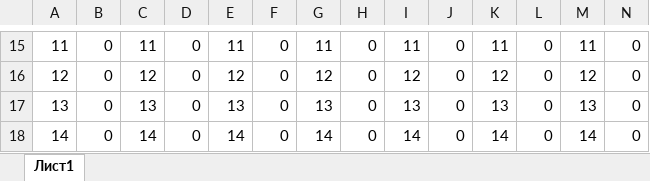
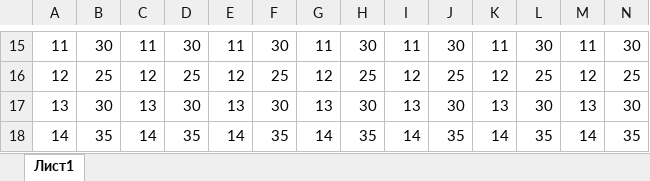
Before and after one commit to Tatsianadev/FitMeApp, an Excel workbook: FitMeApp/wwwroot/ExcelFiles/Chars/BigRock/VisitingChart.xlsx, sheet Лист1, drawn as a sheet; only a part is shown, gaps mark what is left out; values as stored, in another font and other column widths than the file's, no borders; charts and pictures not drawn; the diff covers the shown part only; the diff names each change by its address in the sheet, - before the commit and + after, or states it on an @@ line.

```diff
--- a/FitMeApp/wwwroot/ExcelFiles/Chars/BigRock/VisitingChart.xlsx (sheet Лист1)
+++ b/FitMeApp/wwwroot/ExcelFiles/Chars/BigRock/VisitingChart.xlsx (sheet Лист1)
-B15: 0
+B15: 30
-D15: 0
+D15: 30
-F15: 0
+F15: 30
-H15: 0
+H15: 30
-J15: 0
+J15: 30
-L15: 0
+L15: 30
-N15: 0
+N15: 30
-B16: 0
+B16: 25
-D16: 0
+D16: 25
-F16: 0
+F16: 25
-H16: 0
+H16: 25
-J16: 0
+J16: 25
-L16: 0
+L16: 25
-N16: 0
+N16: 25
-B17: 0
+B17: 30
-D17: 0
+D17: 30
-F17: 0
+F17: 30
-H17: 0
+H17: 30
-J17: 0
+J17: 30
-L17: 0
+L17: 30
-N17: 0
+N17: 30
-B18: 0
+B18: 35
-D18: 0
+D18: 35
-F18: 0
+F18: 35
-H18: 0
+H18: 35
-J18: 0
+J18: 35
-L18: 0
+L18: 35
-N18: 0
+N18: 35
```
Also changed, not shown: 72 edited cells and cell formats elsewhere in this sheet, 11 other files.
